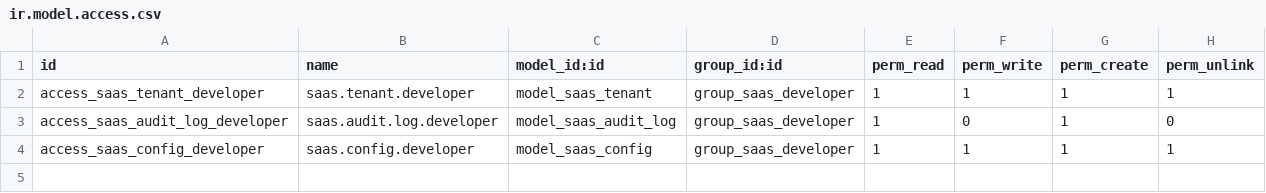
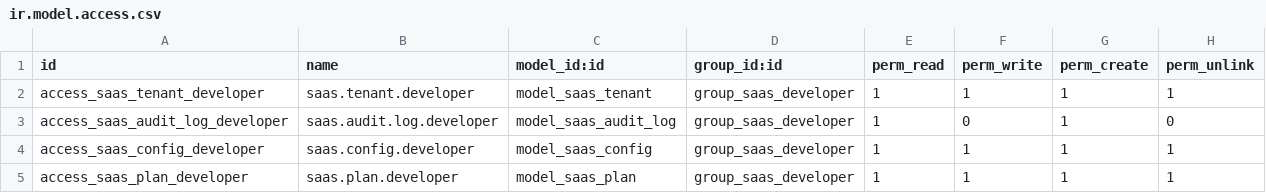
Before and after one commit to SamehAbdelAlYoussef/msolutions_custom, a CSV file: msolutions_saas/security/ir.model.access.csv, drawn as a sheet.

```diff
--- a/msolutions_saas/security/ir.model.access.csv
+++ b/msolutions_saas/security/ir.model.access.csv
@@ -4 +4,2 @@ access_saas_audit_log_developer,saas.audit.log.developer,model_saas_audit_log,gr
 access_saas_config_developer,saas.config.developer,model_saas_config,group_saas_developer,1,1,1,1
+access_saas_plan_developer,saas.plan.developer,model_saas_plan,group_saas_developer,1,1,1,1
```
Also changed, not shown: 16 other files.
